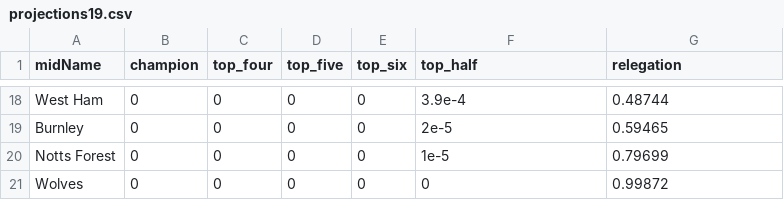
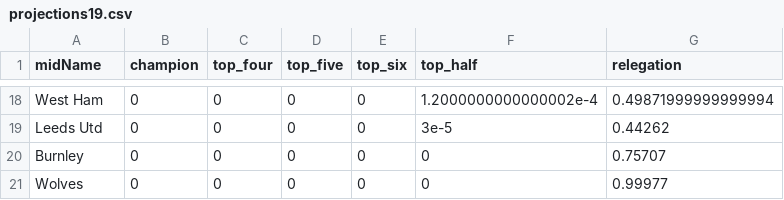
Before and after one commit to p0bs/PL-scan, a CSV file: projections19.csv, drawn as a sheet; only a part is shown, gaps mark what is left out; removed rows and columns are numbered as before the commit, all else as after; the diff covers the shown part only; the diff names each change by its address in the sheet, - before the commit and + after, or states it on an @@ line.

```diff
--- a/projections19.csv
+++ b/projections19.csv
-F18 (top_half): 3.9e-4
+F18 (top_half): 1.2000000000000002e-4
-G18 (relegation): 0.48744
+G18 (relegation): 0.49871999999999994
+row 19: Leeds Utd | 0 | 0 | 0 | 0 | 3e-5 | 0.44262
-F20 (top_half): 2e-5
+F20 (top_half): 0
-G20 (relegation): 0.59465
+G20 (relegation): 0.75707
-row 20: Notts Forest | 0 | 0 | 0 | 0 | 1e-5 | 0.79699
-G21 (relegation): 0.99872
+G21 (relegation): 0.99977
```
Also changed, not shown: 6 added rows, 6 removed rows and 51 edited cells elsewhere in this file, log.csv, projections76.csv, 3 other files.
